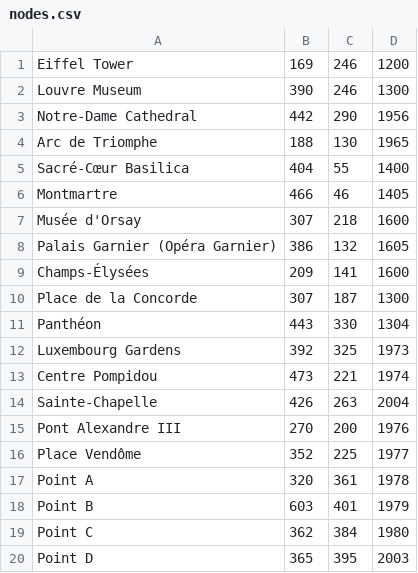
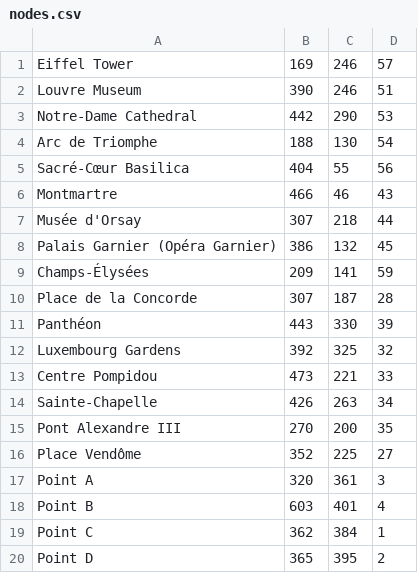
Before and after one commit to tommyc2/Paris-Route-Finder, a CSV file: src/main/resources/com/example/parisroutefinder/nodes.csv, drawn as a sheet.

```diff
--- a/src/main/resources/com/example/parisroutefinder/nodes.csv
+++ b/src/main/resources/com/example/parisroutefinder/nodes.csv
@@ -1,20 +1,20 @@
-Eiffel Tower,169,246,1200
-Louvre Museum,390,246,1300
-Notre-Dame Cathedral,442,290,1956
-Arc de Triomphe,188,130,1965
-Sacré-Cœur Basilica,404,55,1400
-Montmartre,466,46,1405
-Musée d'Orsay,307,218,1600
-Palais Garnier (Opéra Garnier),386,132,1605
-Champs-Élysées,209,141,1600
-Place de la Concorde,307,187,1300
-Panthéon,443,330,1304
-Luxembourg Gardens,392,325,1973
-Centre Pompidou,473,221,1974
-Sainte-Chapelle,426,263,2004
-Pont Alexandre III,270,200,1976
-Place Vendôme,352,225,1977
-Point A,320,361,1978
-Point B,603,401,1979
-Point C,362,384,1980
-Point D,365,395,2003
+Eiffel Tower,169,246,57
+Louvre Museum,390,246,51
+Notre-Dame Cathedral,442,290,53
+Arc de Triomphe,188,130,54
+Sacré-Cœur Basilica,404,55,56
+Montmartre,466,46,43
+Musée d'Orsay,307,218,44
+Palais Garnier (Opéra Garnier),386,132,45
+Champs-Élysées,209,141,59
+Place de la Concorde,307,187,28
+Panthéon,443,330,39
+Luxembourg Gardens,392,325,32
+Centre Pompidou,473,221,33
+Sainte-Chapelle,426,263,34
+Pont Alexandre III,270,200,35
+Place Vendôme,352,225,27
+Point A,320,361,3
+Point B,603,401,4
+Point C,362,384,1
+Point D,365,395,2
```
Also changed, not shown: 3 other files.
